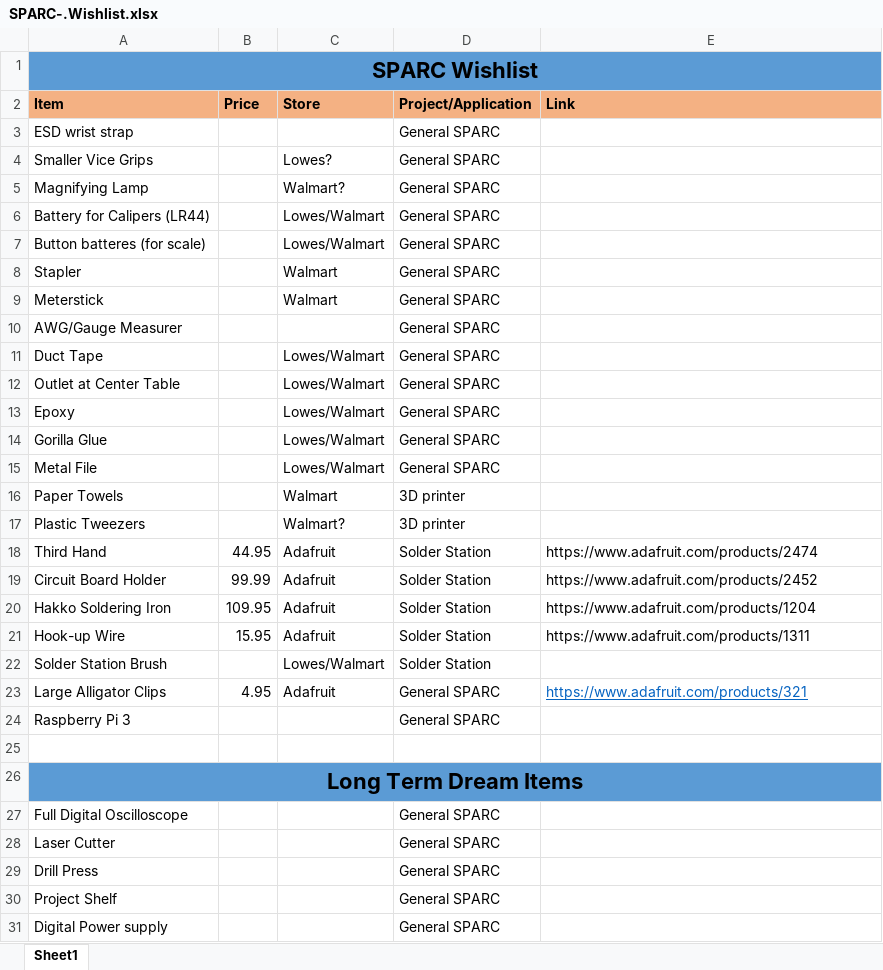
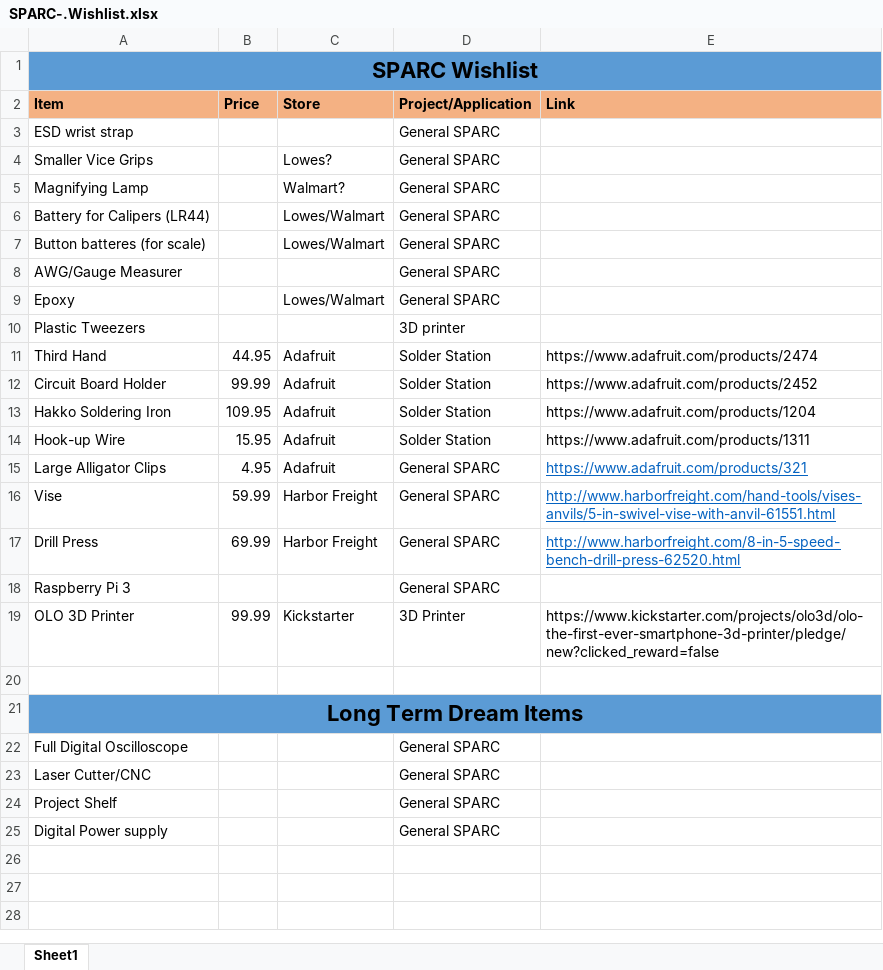
Before and after one commit to SPARC-Auburn/Documents, an Excel workbook: SPARC-.Wishlist.xlsx, sheet Sheet1, drawn as a sheet; values as stored, in another font and other column widths than the file's, no borders; removed rows and columns are numbered as before the commit, all else as after; the diff names each change by its address in the sheet, - before the commit and + after, or states it on an @@ line.

Commit message:
Updated wishlist

```diff
--- a/SPARC-.Wishlist.xlsx (sheet Sheet1)
+++ b/SPARC-.Wishlist.xlsx (sheet Sheet1)
-row 8: Stapler |  | Walmart | General SPARC
-row 9: Meterstick |  | Walmart | General SPARC
-row 11: Duct Tape |  | Lowes/Walmart | General SPARC
-row 12: Outlet at Center Table |  | Lowes/Walmart | General SPARC
-row 14: Gorilla Glue |  | Lowes/Walmart | General SPARC
-row 15: Metal File |  | Lowes/Walmart | General SPARC
-row 16: Paper Towels |  | Walmart | 3D printer
-C10 (Store): Walmart?
+C10 (Store): (empty)
-row 22: Solder Station Brush |  | Lowes/Walmart | Solder Station
+row 16: Vise | 59.99 | Harbor Freight | General SPARC | http://www.harborfreight.com/hand-tools/vises-anvils/5-in-swivel-vise-with-anvil-61551.html
+row 17: Drill Press | 69.99 | Harbor Freight | General SPARC | http://www.harborfreight.com/8-in-5-speed-bench-drill-press-62520.html
+row 19: OLO 3D Printer | 99.99 | Kickstarter | 3D Printer | https://www.kickstarter.com/projects/olo3d/olo-the-first-ever-smartphone-3d-printer/pledge/new?clicked_reward=false
-A23 (Item): Laser Cutter
+A23 (Item): Laser Cutter/CNC
-row 29: Drill Press |  |  | General SPARC
```
Also changed, not shown: 2 other files.
